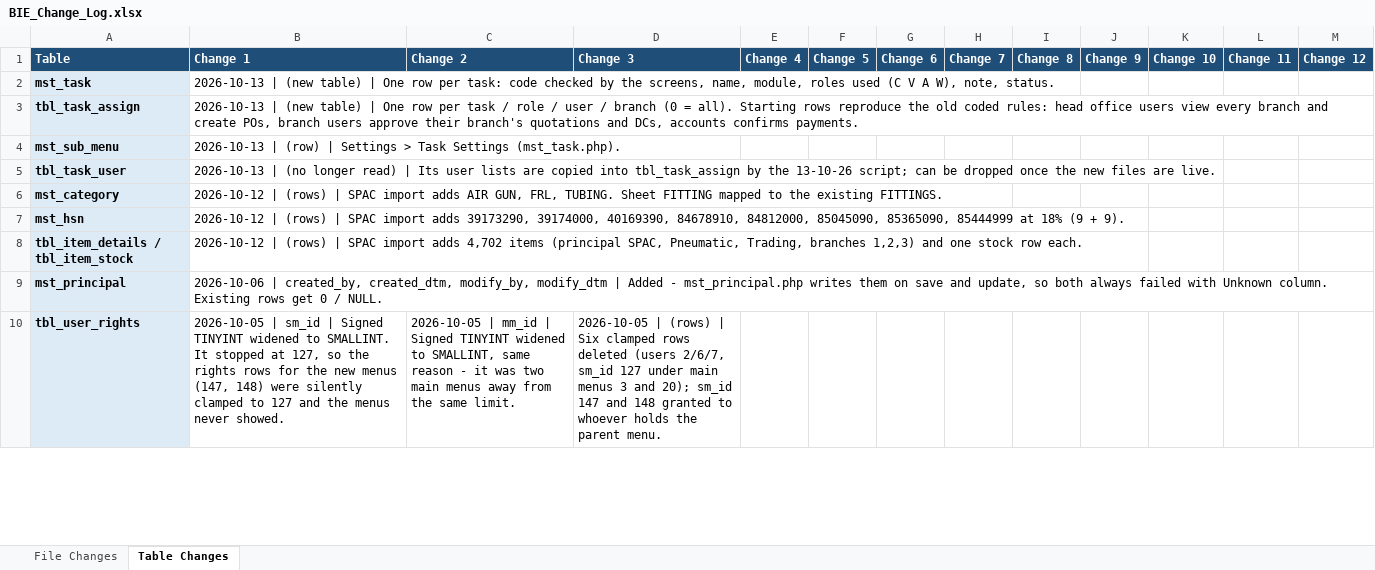
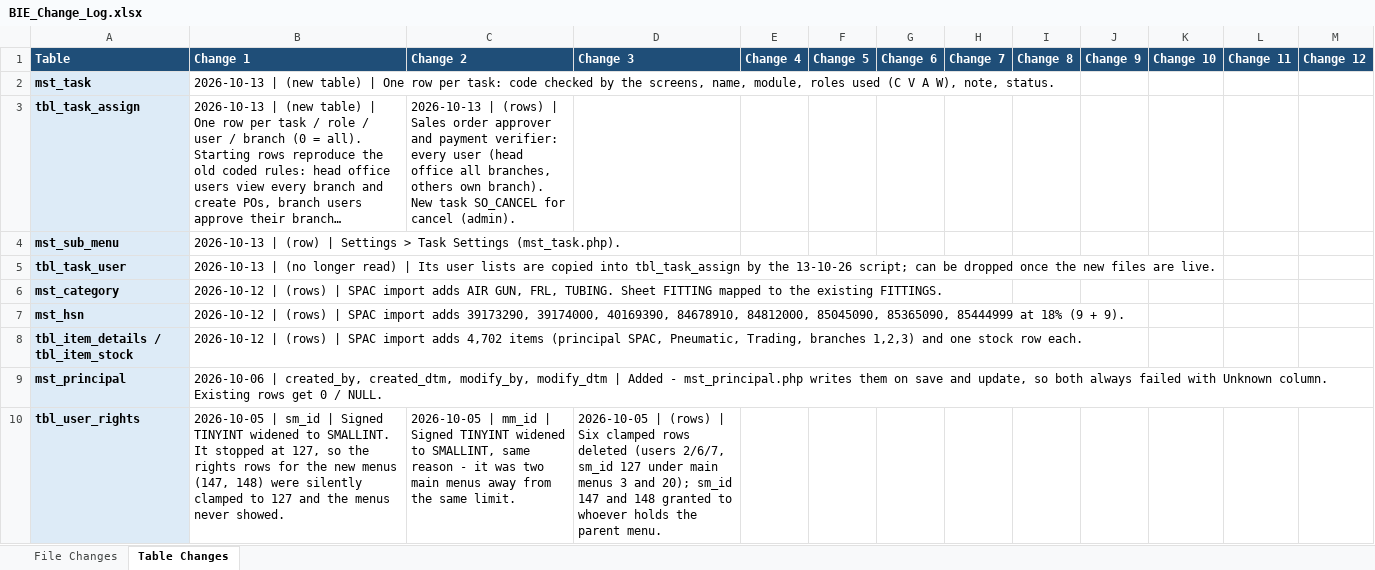
Before and after one commit to claudecollab7-alt/BIE, an Excel workbook: docs/BIE_Change_Log.xlsx, sheet Table Changes, drawn as a sheet; only a part is shown; long unchanged cells end in …; values as stored, in another font and other column widths than the file's, no borders; the diff names each change by its address in the sheet, - before the commit and + after, or states it on an @@ line.

```diff
--- a/docs/BIE_Change_Log.xlsx (sheet Table Changes)
+++ b/docs/BIE_Change_Log.xlsx (sheet Table Changes)
-C3 (Change 2): (empty)
+C3 (Change 2): 2026-10-13 | (rows) | Sales order approver and payment verifier: every user (head office all branches, others own branch). New task SO_CANCEL for cancel (admin).
```
Also changed, not shown: sheet File Changes, 18 other files.
